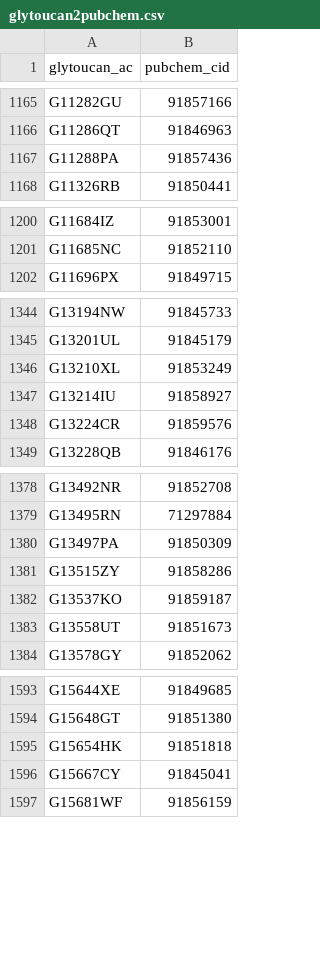
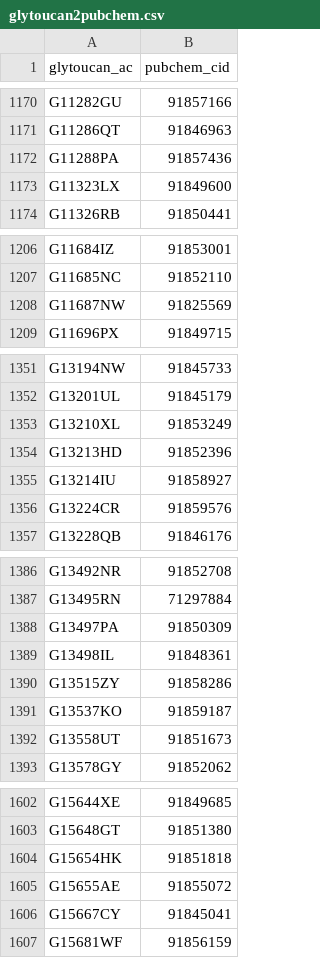
Before and after one commit to glygener/glygen.cfde.generator, a CSV file: data/mapping/glytoucan2pubchem.csv, drawn as a sheet; only a part is shown, gaps mark what is left out; the diff covers the shown part only; the diff names each change by its address in the sheet, - before the commit and + after, or states it on an @@ line.

```diff
--- a/data/mapping/glytoucan2pubchem.csv
+++ b/data/mapping/glytoucan2pubchem.csv
+row 1173: G11323LX | 91849600
+row 1208: G11687NW | 91825569
+row 1354: G13213HD | 91852396
+row 1389: G13498IL | 91848361
+row 1605: G15655AE | 91855072
```
Also changed, not shown: 45 added rows elsewhere in this file.
